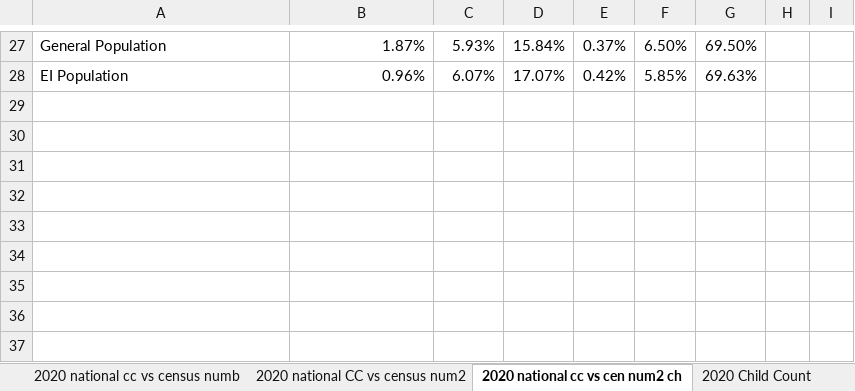
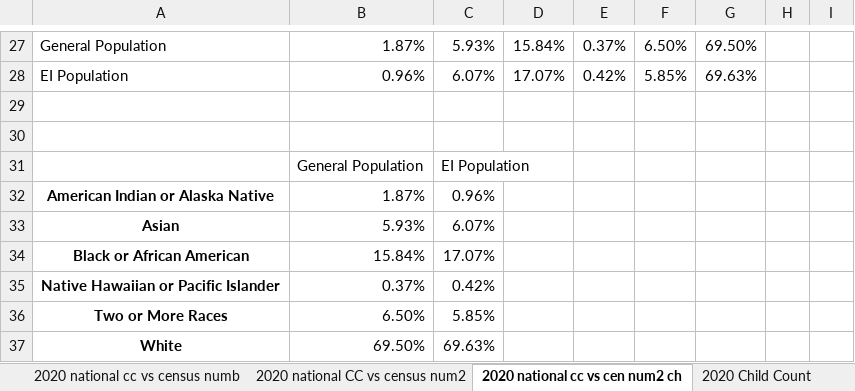
Before and after one commit to maihata/EDLD652_Diss, an Excel workbook: Data/use_this_replacement_racial_group_representation.xlsx, sheet 2020 national cc vs cen num2 ch, drawn as a sheet; only a part is shown, gaps mark what is left out; values as stored, in another font and other column widths than the file's, no borders; charts and pictures not drawn; the diff names each change by its address in the sheet, - before the commit and + after, or states it on an @@ line.

```diff
--- a/Data/use_this_replacement_racial_group_representation.xlsx (sheet 2020 national cc vs cen num2 ch)
+++ b/Data/use_this_replacement_racial_group_representation.xlsx (sheet 2020 national cc vs cen num2 ch)
+row 29: (empty)
+row 30: (empty)
+row 31:  | General Population | EI Population
+row 32: American Indian or Alaska Native | 1.87% | 0.96%
+row 33: Asian | 5.93% | 6.07%
+row 34: Black or African American | 15.84% | 17.07%
+row 35: Native Hawaiian or Pacific Islander | 0.37% | 0.42%
+row 36: Two or More Races | 6.50% | 5.85%
+row 37: White | 69.50% | 69.63%
```
Also changed, not shown: 1 other file.
